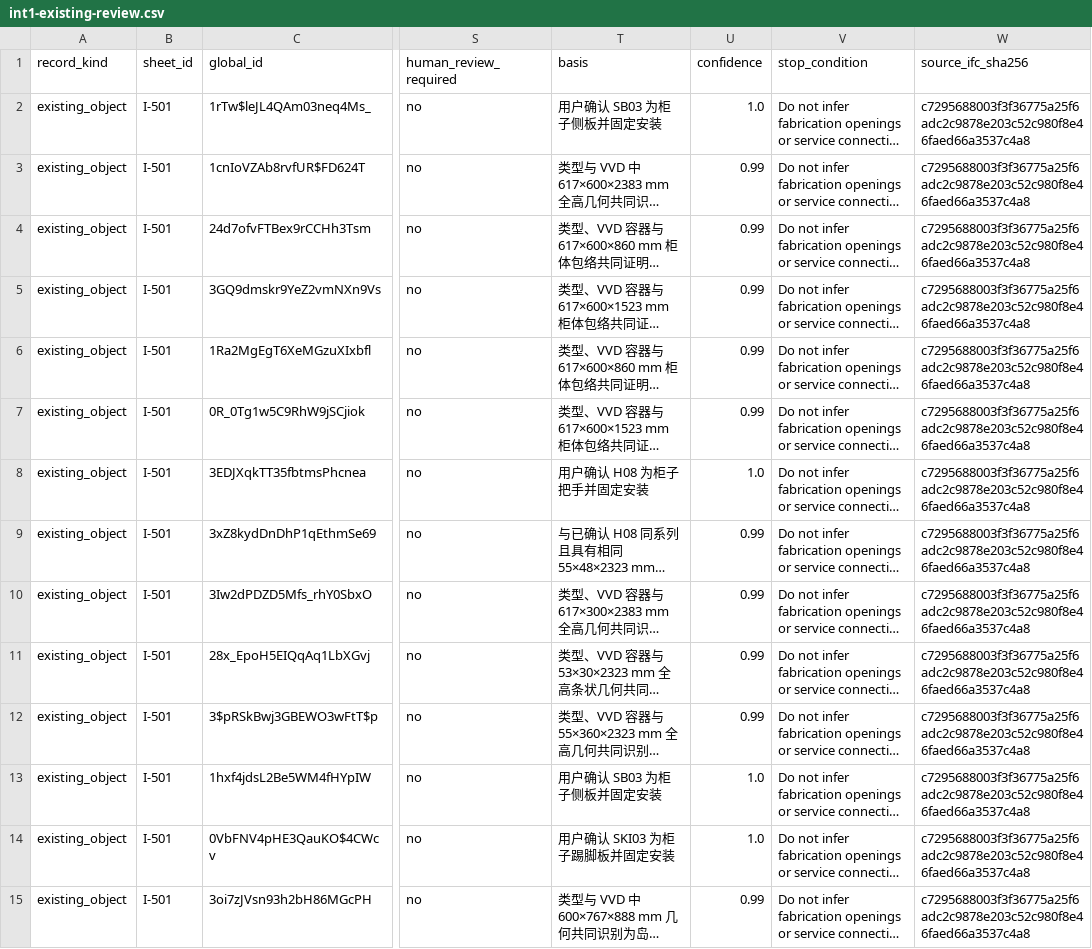
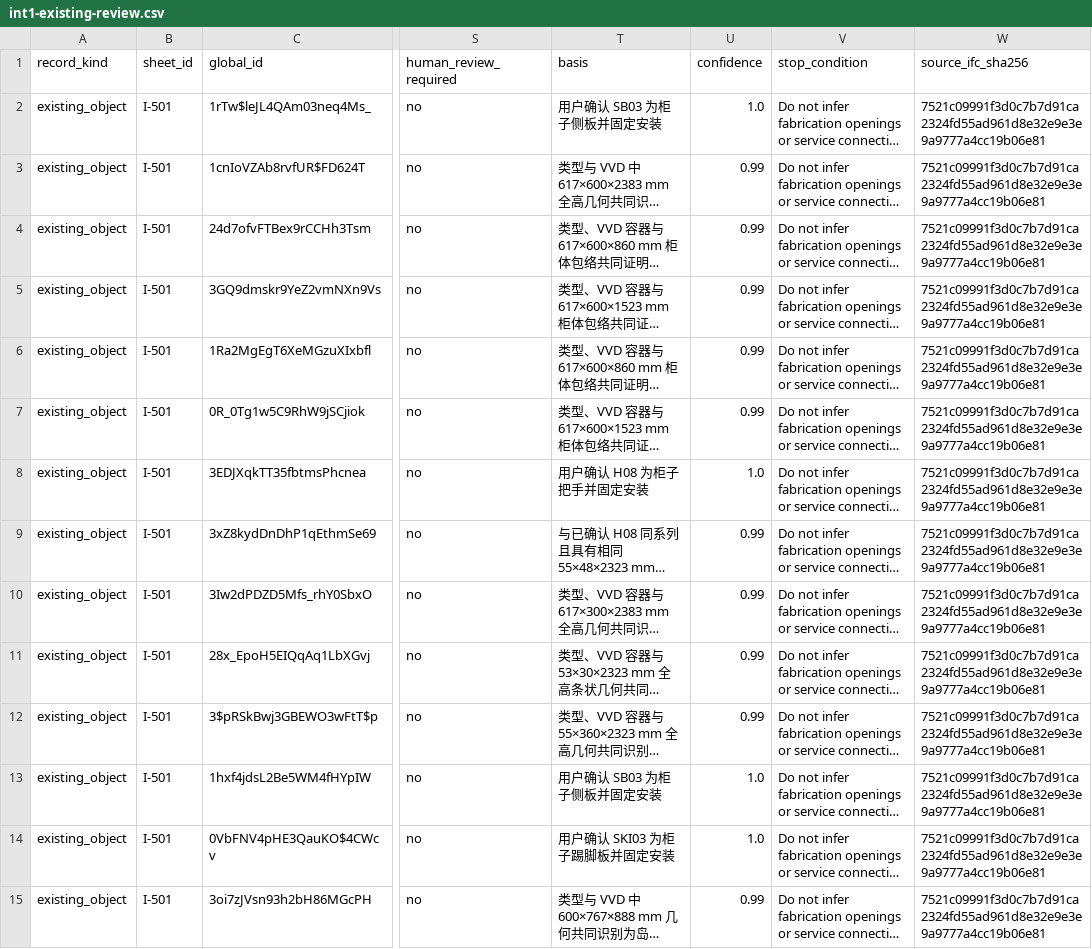
Before and after one commit to Weihan96/2504-GBTB-Yanlord-Zhuhai, a CSV file: pipeline/decisions/int1-existing-review.csv, drawn as a sheet; only a part is shown, gaps mark what is left out; long unchanged cells end in …; the diff covers the shown part only; the diff names each change by its address in the sheet, - before the commit and + after, or states it on an @@ line.

```diff
--- a/pipeline/decisions/int1-existing-review.csv
+++ b/pipeline/decisions/int1-existing-review.csv
-W2:W15 (source_ifc_sha256): c7295688003f3f36775a25f6adc2c9878e203c52c980f8e46faed66a3537c4a8
+W2:W15 (source_ifc_sha256): 7521c09991f3d0c7b7d91ca2324fd55ad961d8e32e9e3e9a9777a4cc19b06e81
```
Also changed, not shown: 120 edited cells elsewhere in this file, pipeline/decisions/m401-existing-review.csv, pipeline/decisions/p0-review.csv, 23 other files.
